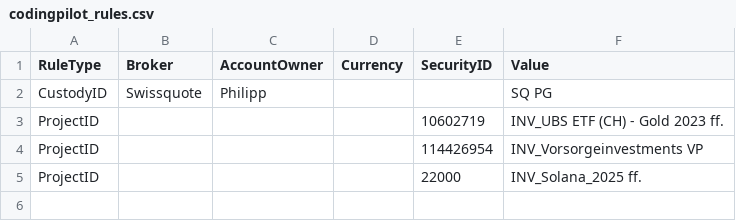
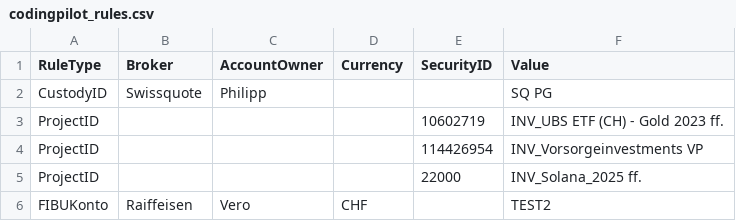
Before and after one commit to Munotstadt/codingpilot, a CSV file: Data/codingpilot_rules.csv, drawn as a sheet.

Commit message:
Regel gelernt: FIBUKonto {"broker":"Raiffeisen","owner":"Vero","currency":"CHF"} = TEST2

```diff
--- a/Data/codingpilot_rules.csv
+++ b/Data/codingpilot_rules.csv
@@ -5 +5,2 @@ ProjectID,,,,114426954,INV_Vorsorgeinvestments VP
 ProjectID,,,,22000,INV_Solana_2025 ff.
+FIBUKonto,Raiffeisen,Vero,CHF,,TEST2
```
